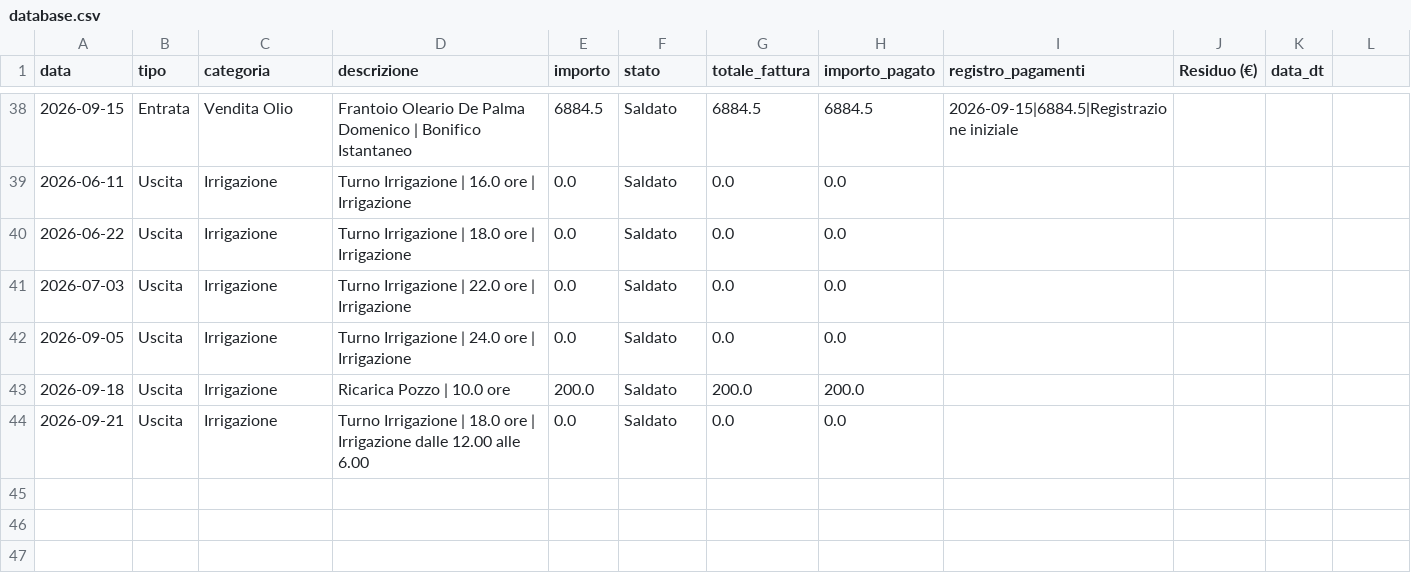
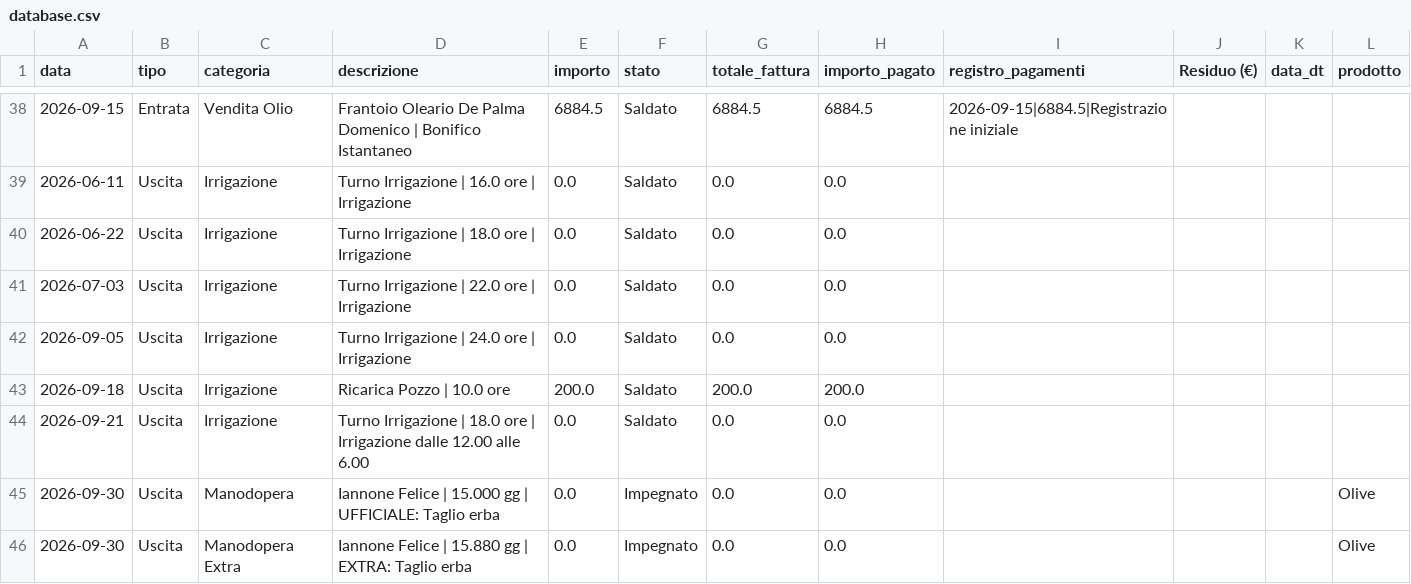
Before and after one commit to antonellomazzilli-bit/agri-finance, a CSV file: database.csv, drawn as a sheet; only a part is shown, gaps mark what is left out; the diff names each change by its address in the sheet, - before the commit and + after, or states it on an @@ line.

Commit message:
Aggiornamento Manodopera Semplificata

```diff
--- a/database.csv
+++ b/database.csv
-L1: (empty)
+L1: prodotto
+row 45: 2026-09-30 | Uscita | Manodopera | Iannone Felice | 15.000 gg | UFFICIALE: Taglio erba | 0.0 | Impegnato | 0.0 | 0.0 |  |  |  | Olive
+row 46: 2026-09-30 | Uscita | Manodopera Extra | Iannone Felice | 15.880 gg | EXTRA: Taglio erba | 0.0 | Impegnato | 0.0 | 0.0 |  |  |  | Olive
```
